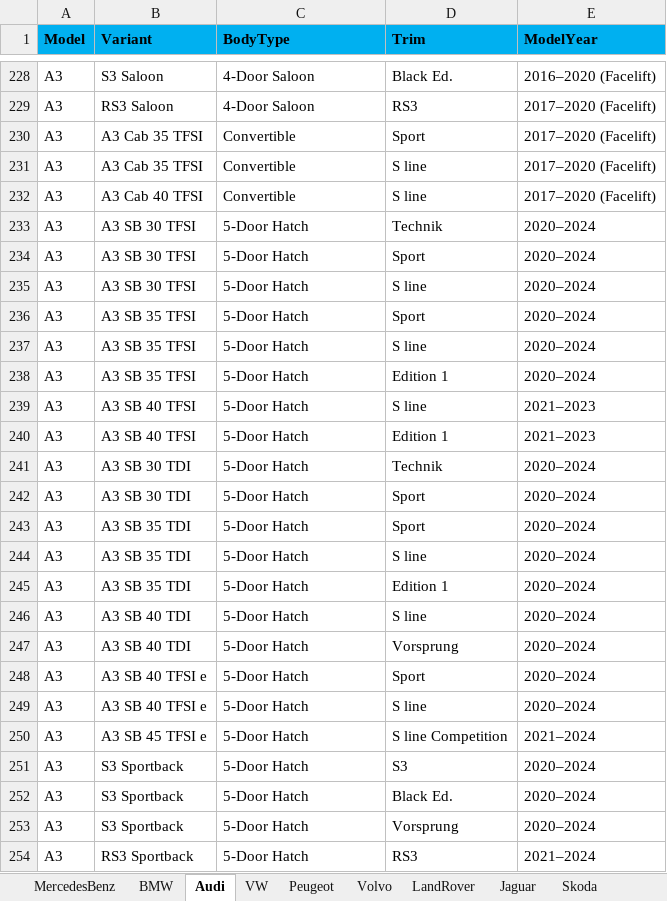
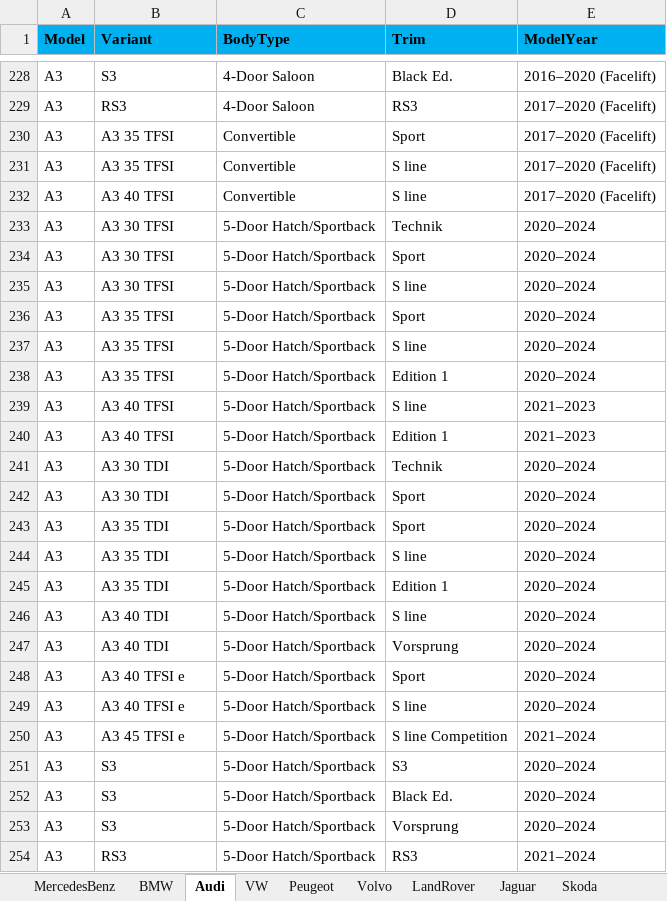
Before and after one commit to AjanWeer/carparts-api, an Excel workbook: vehicles.xlsx, sheet Audi, drawn as a sheet; only a part is shown, gaps mark what is left out; values as stored, in another font and other column widths than the file's, no borders; the diff covers the shown part only; the diff names each change by its address in the sheet, - before the commit and + after, or states it on an @@ line.

```diff
--- a/vehicles.xlsx (sheet Audi)
+++ b/vehicles.xlsx (sheet Audi)
-B228 (Variant): S3 Saloon
+B228 (Variant): S3
-B229 (Variant): RS3 Saloon
+B229 (Variant): RS3
-B230:B231 (Variant): A3 Cab 35 TFSI
+B230:B231 (Variant): A3 35 TFSI
-B232 (Variant): A3 Cab 40 TFSI
+B232 (Variant): A3 40 TFSI
-B233:B235 (Variant): A3 SB 30 TFSI
+B233:B235 (Variant): A3 30 TFSI
-C233:C254 (BodyType): 5-Door Hatch
+C233:C254 (BodyType): 5-Door Hatch/Sportback
-B236:B238 (Variant): A3 SB 35 TFSI
+B236:B238 (Variant): A3 35 TFSI
-B239:B240 (Variant): A3 SB 40 TFSI
+B239:B240 (Variant): A3 40 TFSI
-B241:B242 (Variant): A3 SB 30 TDI
+B241:B242 (Variant): A3 30 TDI
-B243:B245 (Variant): A3 SB 35 TDI
+B243:B245 (Variant): A3 35 TDI
-B246:B247 (Variant): A3 SB 40 TDI
+B246:B247 (Variant): A3 40 TDI
-B248:B249 (Variant): A3 SB 40 TFSI e
+B248:B249 (Variant): A3 40 TFSI e
-B250 (Variant): A3 SB 45 TFSI e
+B250 (Variant): A3 45 TFSI e
-B251:B253 (Variant): S3 Sportback
+B251:B253 (Variant): S3
-B254 (Variant): RS3 Sportback
+B254 (Variant): RS3
```
Also changed, not shown: 170 edited cells and cell formats elsewhere in this sheet.
